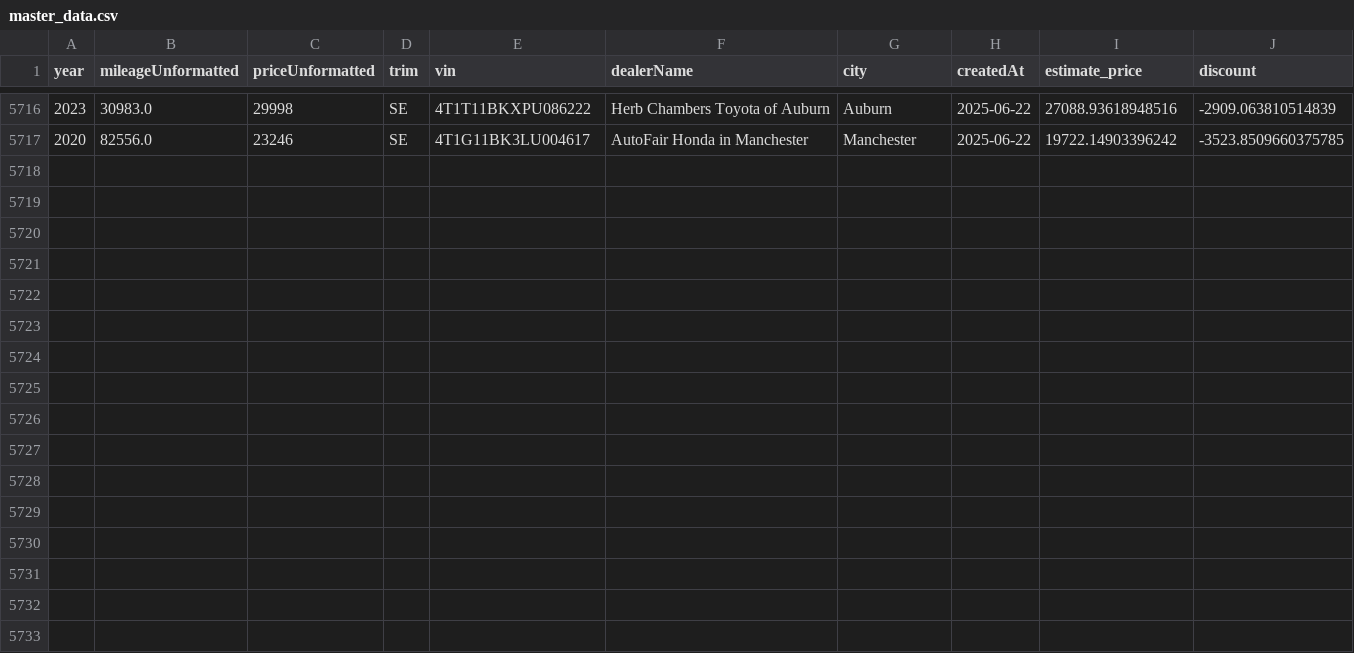
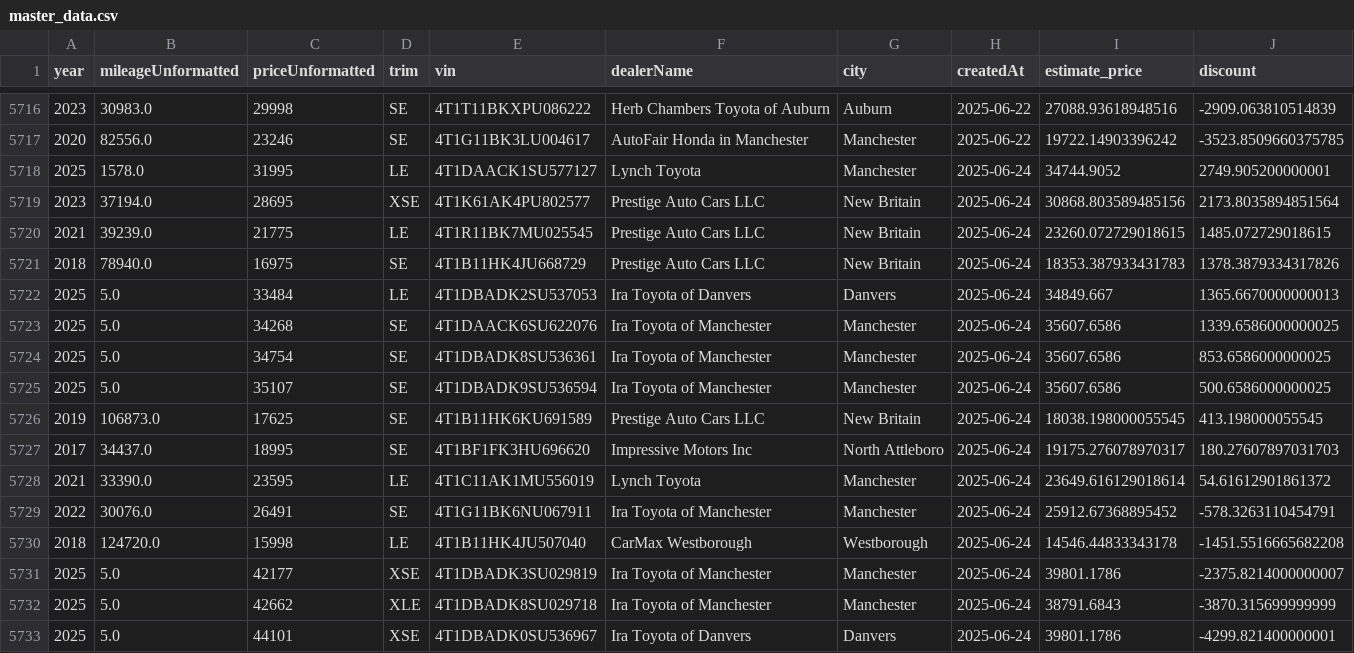
Before and after one commit to MMel099/UsedCarPricer, a CSV file: data/master_data.csv, drawn as a sheet; only a part is shown, gaps mark what is left out; the diff names each change by its address in the sheet, - before the commit and + after, or states it on an @@ line.

```diff
--- a/data/master_data.csv
+++ b/data/master_data.csv
+row 5718: 2025 | 1578.0 | 31995 | LE | 4T1DAACK1SU577127 | Lynch Toyota | Manchester | 2025-06-24 | 34744.9052 | 2749.905200000001
+row 5719: 2023 | 37194.0 | 28695 | XSE | 4T1K61AK4PU802577 | Prestige Auto Cars LLC | New Britain | 2025-06-24 | 30868.803589485156 | 2173.8035894851564
+row 5720: 2021 | 39239.0 | 21775 | LE | 4T1R11BK7MU025545 | Prestige Auto Cars LLC | New Britain | 2025-06-24 | 23260.072729018615 | 1485.072729018615
+row 5721: 2018 | 78940.0 | 16975 | SE | 4T1B11HK4JU668729 | Prestige Auto Cars LLC | New Britain | 2025-06-24 | 18353.387933431783 | 1378.3879334317826
+row 5722: 2025 | 5.0 | 33484 | LE | 4T1DBADK2SU537053 | Ira Toyota of Danvers | Danvers | 2025-06-24 | 34849.667 | 1365.6670000000013
+row 5723: 2025 | 5.0 | 34268 | SE | 4T1DAACK6SU622076 | Ira Toyota of Manchester | Manchester | 2025-06-24 | 35607.6586 | 1339.6586000000025
+row 5724: 2025 | 5.0 | 34754 | SE | 4T1DBADK8SU536361 | Ira Toyota of Manchester | Manchester | 2025-06-24 | 35607.6586 | 853.6586000000025
+row 5725: 2025 | 5.0 | 35107 | SE | 4T1DBADK9SU536594 | Ira Toyota of Manchester | Manchester | 2025-06-24 | 35607.6586 | 500.6586000000025
+row 5726: 2019 | 106873.0 | 17625 | SE | 4T1B11HK6KU691589 | Prestige Auto Cars LLC | New Britain | 2025-06-24 | 18038.198000055545 | 413.198000055545
+row 5727: 2017 | 34437.0 | 18995 | SE | 4T1BF1FK3HU696620 | Impressive Motors Inc | North Attleboro | 2025-06-24 | 19175.276078970317 | 180.27607897031703
+row 5728: 2021 | 33390.0 | 23595 | LE | 4T1C11AK1MU556019 | Lynch Toyota | Manchester | 2025-06-24 | 23649.616129018614 | 54.61612901861372
+row 5729: 2022 | 30076.0 | 26491 | SE | 4T1G11BK6NU067911 | Ira Toyota of Manchester | Manchester | 2025-06-24 | 25912.67368895452 | -578.3263110454791
+row 5730: 2018 | 124720.0 | 15998 | LE | 4T1B11HK4JU507040 | CarMax Westborough | Westborough | 2025-06-24 | 14546.44833343178 | -1451.5516665682208
+row 5731: 2025 | 5.0 | 42177 | XSE | 4T1DBADK3SU029819 | Ira Toyota of Manchester | Manchester | 2025-06-24 | 39801.1786 | -2375.8214000000007
+row 5732: 2025 | 5.0 | 42662 | XLE | 4T1DBADK8SU029718 | Ira Toyota of Manchester | Manchester | 2025-06-24 | 38791.6843 | -3870.315699999999
+row 5733: 2025 | 5.0 | 44101 | XSE | 4T1DBADK0SU536967 | Ira Toyota of Danvers | Danvers | 2025-06-24 | 39801.1786 | -4299.821400000001
```
Also changed, not shown: data/daily_stats.csv, data/newest_data.csv, 3 other files.
